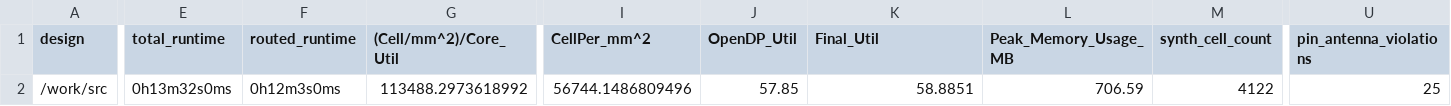
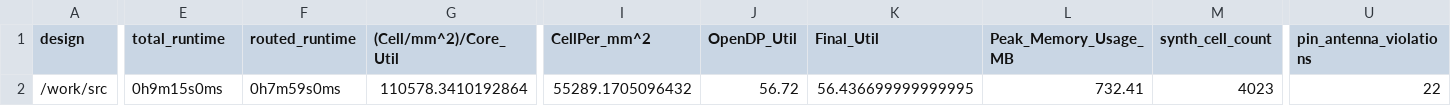
Before and after one commit to TinyTapeout/tinytapeout-07, a CSV file: projects/tt_um_rejunity_z80/stats/metrics.csv, drawn as a sheet; only a part is shown, gaps mark what is left out; the diff covers the shown part only; the diff names each change by its address in the sheet, - before the commit and + after, or states it on an @@ line.

Commit message:
feat: update project tt_um_rejunity_z80 from rejunity/z80-open-silicon
Commit: 7f155e94b8a5fddfe23fb2f434564f9c2054590a
Workflow: https://github.com/rejunity/z80-open-silicon/actions/runs/9332415157

```diff
--- a/projects/tt_um_rejunity_z80/stats/metrics.csv
+++ b/projects/tt_um_rejunity_z80/stats/metrics.csv
-E2 (total_runtime): 0h13m32s0ms
+E2 (total_runtime): 0h9m15s0ms
-F2 (routed_runtime): 0h12m3s0ms
+F2 (routed_runtime): 0h7m59s0ms
-G2 ((Cell/mm^2)/Core_Util): 113488.2973618992
+G2 ((Cell/mm^2)/Core_Util): 110578.3410192864
-I2 (CellPer_mm^2): 56744.1486809496
+I2 (CellPer_mm^2): 55289.1705096432
-J2 (OpenDP_Util): 57.85
+J2 (OpenDP_Util): 56.72
-K2 (Final_Util): 58.8851
+K2 (Final_Util): 56.436699999999995
-L2 (Peak_Memory_Usage_MB): 706.59
+L2 (Peak_Memory_Usage_MB): 732.41
-M2 (synth_cell_count): 4122
+M2 (synth_cell_count): 4023
-U2 (pin_antenna_violations): 25
+U2 (pin_antenna_violations): 22
```
Also changed, not shown: 25 edited cells elsewhere in this file, 8 other files.
